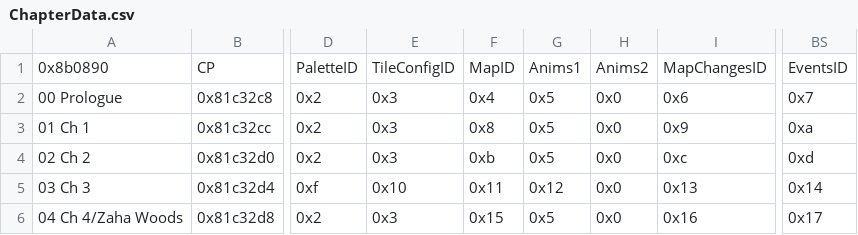
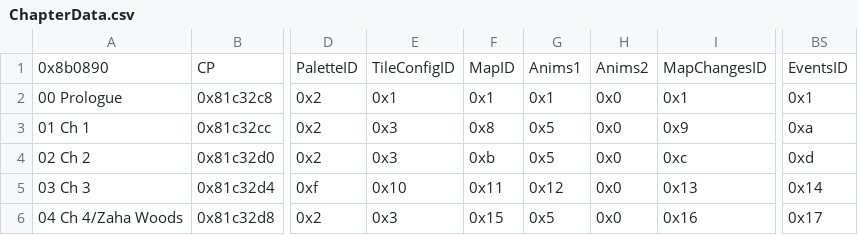
Before and after one commit to ditto-salsa/AzureBuildfile, a CSV file: Tables/NightmareModules/ChapterData/ChapterData.csv, drawn as a sheet; only a part is shown, gaps mark what is left out; the diff names each change by its address in the sheet, - before the commit and + after, or states it on an @@ line.

```diff
--- a/Tables/NightmareModules/ChapterData/ChapterData.csv
+++ b/Tables/NightmareModules/ChapterData/ChapterData.csv
-E2: 0x3
+E2: 0x1
-F2: 0x4
+F2: 0x1
-G2: 0x5
+G2: 0x1
-I2: 0x6
+I2: 0x1
-BS2: 0x7
+BS2: 0x1
```
Also changed, not shown: 32 other files.
